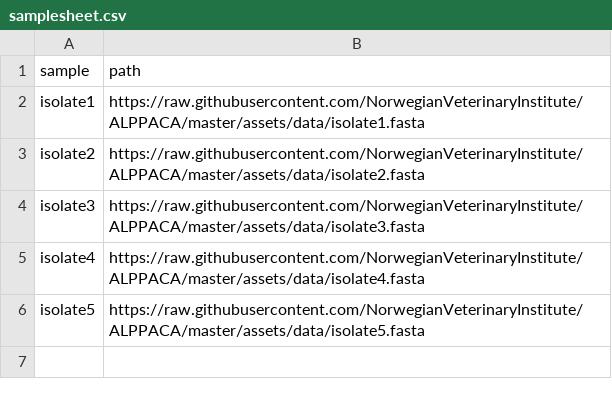
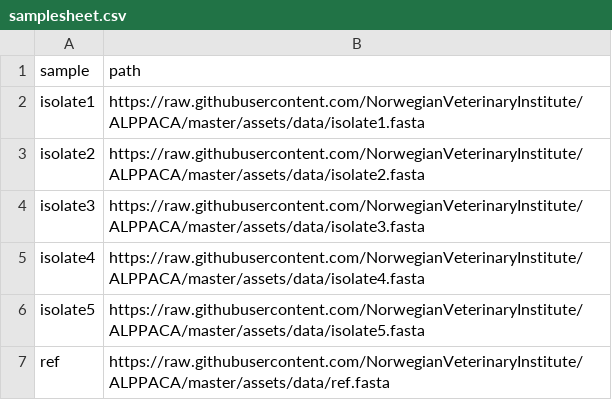
Before and after one commit to NorwegianVeterinaryInstitute/ALPPACA, a CSV file: assets/data/samplesheet.csv, drawn as a sheet.

Commit message:
added path for ref

```diff
--- a/assets/data/samplesheet.csv
+++ b/assets/data/samplesheet.csv
@@ -6 +6,2 @@ isolate4,https://raw.githubusercontent.com/NorwegianVeterinaryInstitute/ALPPACA/
 isolate5,https://raw.githubusercontent.com/NorwegianVeterinaryInstitute/ALPPACA/master/assets/data/isolate5.fasta
+ref,https://raw.githubusercontent.com/NorwegianVeterinaryInstitute/ALPPACA/master/assets/data/ref.fasta
```
